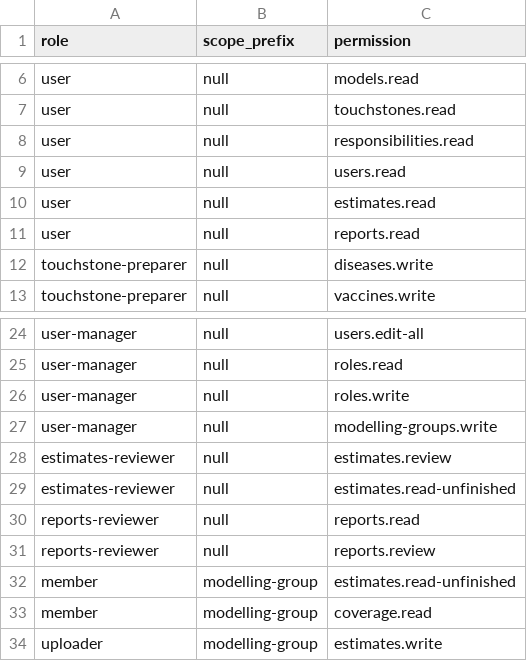
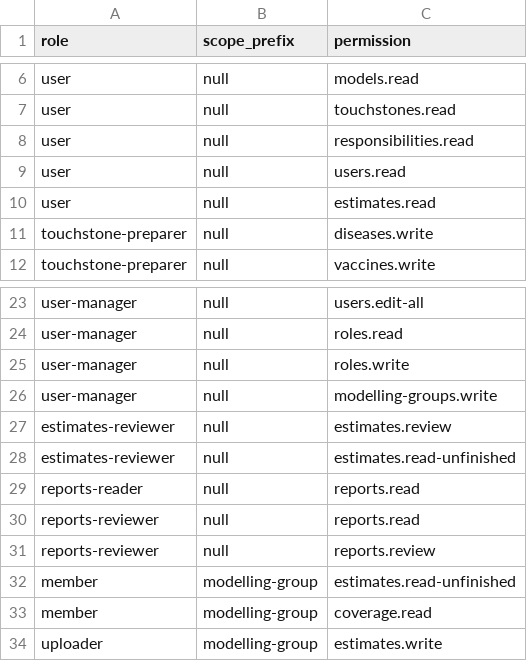
Before and after one commit to vimc/montagu-system, a CSV file: db/minimal/common/role_permission.csv, drawn as a sheet; only a part is shown, gaps mark what is left out; removed rows and columns are numbered as before the commit, all else as after; the diff names each change by its address in the sheet, - before the commit and + after, or states it on an @@ line.

```diff
--- a/db/minimal/common/role_permission.csv
+++ b/db/minimal/common/role_permission.csv
-row 11: user | null | reports.read
+row 29: reports-reader | null | reports.read
```
Also changed, not shown: db/minimal/common/role.csv.
